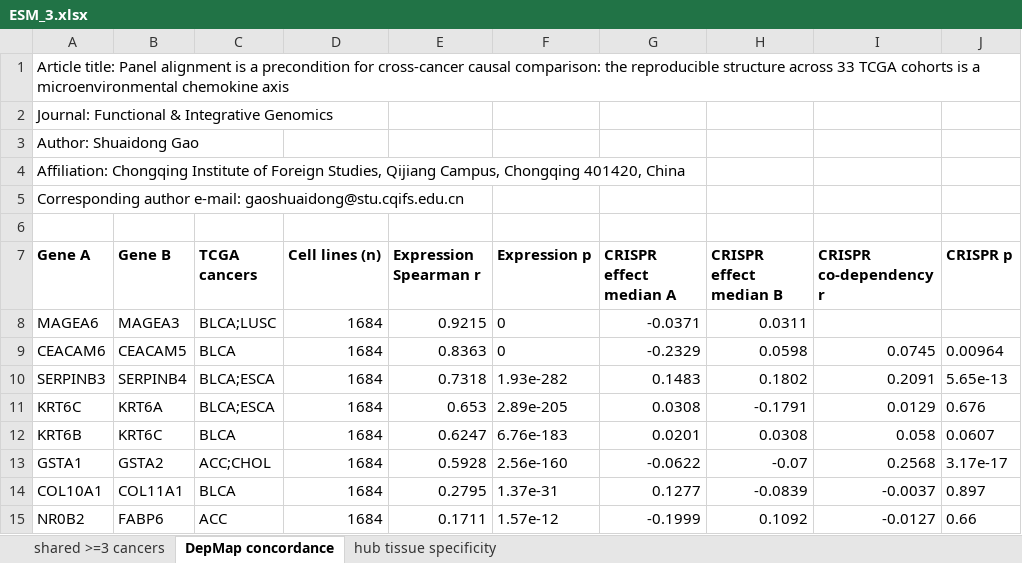
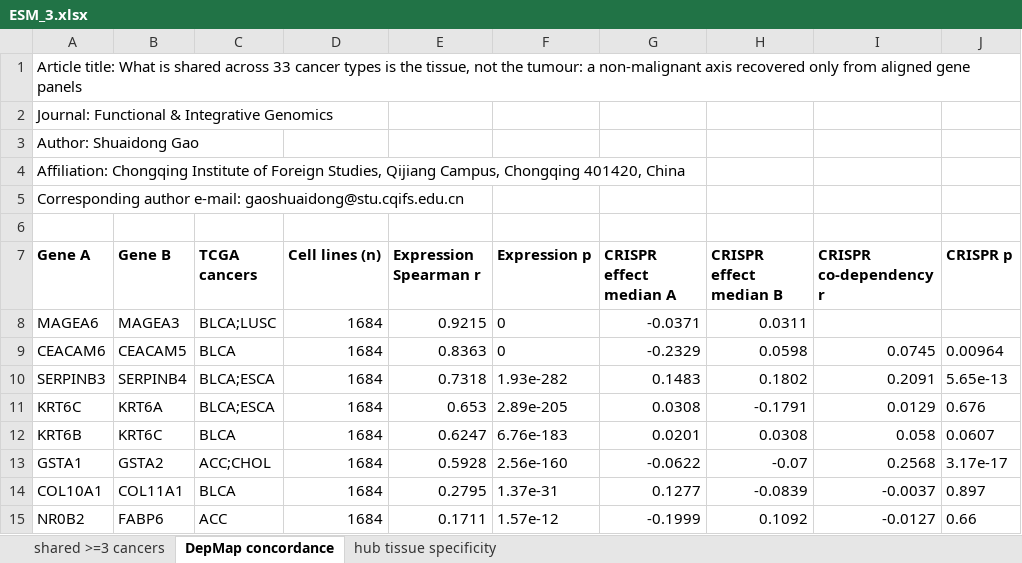
Before and after one commit to sgao-academics/multibatch-causal, an Excel workbook: supplementary/ESM_3.xlsx, sheet DepMap concordance, drawn as a sheet; values as stored, in another font and other column widths than the file's, no borders; the diff names each change by its address in the sheet, - before the commit and + after, or states it on an @@ line.

Commit message:
Retitle without naming the data source, and sync every carrier
No title among the 2,179 indexed papers of the target journal contains TCGA,
GTEx, DepMap or CCLE, so the cohort source is now named in the abstract and the
methods where it belongs, not in the title.

Changing it exposed a desynchronisation. The title in manuscript.tex had already
been revised once today, but the cover letter, the response to the editor, the
supplementary cover page, this README, the run_all.py docstring and the banner
that every ESM table opens with all still carried the previous one -- so the
four delivered documents were not, as the submission checklist asserted,
word-for-word identical. All eight carriers now read the same title, the four
ESM tables have been regenerated from the corrected banner with unchanged row
counts, and the four PDFs recompiled. The manuscript is unchanged at 45 pages.

```diff
--- a/supplementary/ESM_3.xlsx (sheet DepMap concordance)
+++ b/supplementary/ESM_3.xlsx (sheet DepMap concordance)
-A1 (Gene A): Article title: Panel alignment is a precondition for cross-cancer causal comparison: the reproducible structure across 33 TCGA cohorts is a microenvironmental chemokine axis
+A1 (Gene A): Article title: What is shared across 33 cancer types is the tissue, not the tumour: a non-malignant axis recovered only from aligned gene panels
```
Also changed, not shown: sheet shared >=3 cancers, sheet hub tissue specificity, supplementary/ESM_1.xlsx, supplementary/ESM_2.xlsx, 6 other files.
